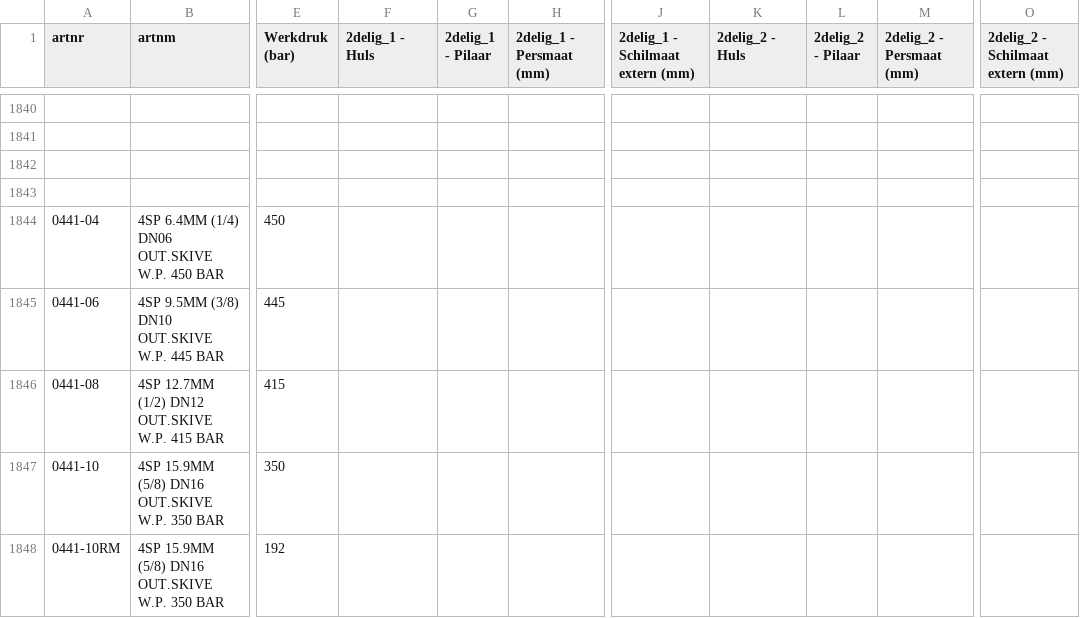
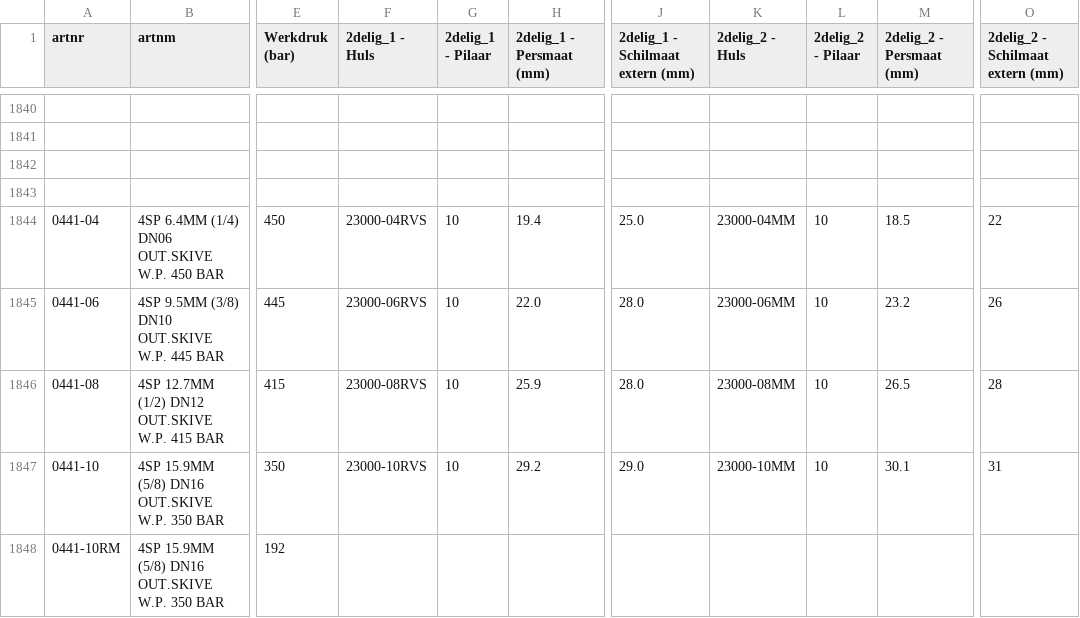
Before and after one commit to MadPatrick/Geeve_selectors, a CSV file: hoses/data/artikelnummers_rvs.csv, drawn as a sheet; only a part is shown, gaps mark what is left out; the diff covers the shown part only; the diff names each change by its address in the sheet, - before the commit and + after, or states it on an @@ line.

```diff
--- a/hoses/data/artikelnummers_rvs.csv
+++ b/hoses/data/artikelnummers_rvs.csv
-F1844 (2delig_1 - Huls): (empty)
+F1844 (2delig_1 - Huls): 23000-04RVS
-G1844:G1847 (2delig_1 - Pilaar): (empty)
+G1844:G1847 (2delig_1 - Pilaar): 10
-H1844 (2delig_1 - Persmaat (mm)): (empty)
+H1844 (2delig_1 - Persmaat (mm)): 19.4
-J1844 (2delig_1 - Schilmaat extern (mm)): (empty)
+J1844 (2delig_1 - Schilmaat extern (mm)): 25.0
-K1844 (2delig_2 - Huls): (empty)
+K1844 (2delig_2 - Huls): 23000-04MM
-L1844:L1847 (2delig_2 - Pilaar): (empty)
+L1844:L1847 (2delig_2 - Pilaar): 10
-M1844 (2delig_2 - Persmaat (mm)): (empty)
+M1844 (2delig_2 - Persmaat (mm)): 18.5
-O1844 (2delig_2 - Schilmaat extern (mm)): (empty)
+O1844 (2delig_2 - Schilmaat extern (mm)): 22
-F1845 (2delig_1 - Huls): (empty)
+F1845 (2delig_1 - Huls): 23000-06RVS
-H1845 (2delig_1 - Persmaat (mm)): (empty)
+H1845 (2delig_1 - Persmaat (mm)): 22.0
-J1845:J1846 (2delig_1 - Schilmaat extern (mm)): (empty)
+J1845:J1846 (2delig_1 - Schilmaat extern (mm)): 28.0
-K1845 (2delig_2 - Huls): (empty)
+K1845 (2delig_2 - Huls): 23000-06MM
-M1845 (2delig_2 - Persmaat (mm)): (empty)
+M1845 (2delig_2 - Persmaat (mm)): 23.2
-O1845 (2delig_2 - Schilmaat extern (mm)): (empty)
+O1845 (2delig_2 - Schilmaat extern (mm)): 26
-F1846 (2delig_1 - Huls): (empty)
+F1846 (2delig_1 - Huls): 23000-08RVS
-H1846 (2delig_1 - Persmaat (mm)): (empty)
+H1846 (2delig_1 - Persmaat (mm)): 25.9
-K1846 (2delig_2 - Huls): (empty)
+K1846 (2delig_2 - Huls): 23000-08MM
-M1846 (2delig_2 - Persmaat (mm)): (empty)
+M1846 (2delig_2 - Persmaat (mm)): 26.5
-O1846 (2delig_2 - Schilmaat extern (mm)): (empty)
+O1846 (2delig_2 - Schilmaat extern (mm)): 28
-F1847 (2delig_1 - Huls): (empty)
+F1847 (2delig_1 - Huls): 23000-10RVS
-H1847 (2delig_1 - Persmaat (mm)): (empty)
+H1847 (2delig_1 - Persmaat (mm)): 29.2
-J1847 (2delig_1 - Schilmaat extern (mm)): (empty)
+J1847 (2delig_1 - Schilmaat extern (mm)): 29.0
-K1847 (2delig_2 - Huls): (empty)
+K1847 (2delig_2 - Huls): 23000-10MM
-M1847 (2delig_2 - Persmaat (mm)): (empty)
+M1847 (2delig_2 - Persmaat (mm)): 30.1
-O1847 (2delig_2 - Schilmaat extern (mm)): (empty)
+O1847 (2delig_2 - Schilmaat extern (mm)): 31
```
Also changed, not shown: 20 edited cells elsewhere in this file, hoses/data/artikelnummers_staal.csv.
